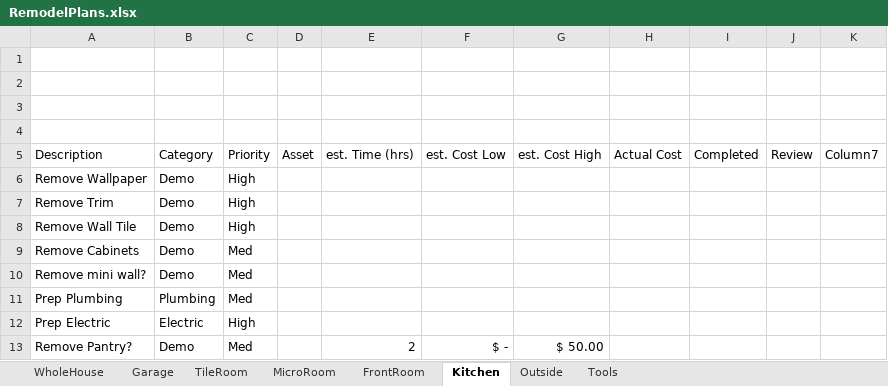
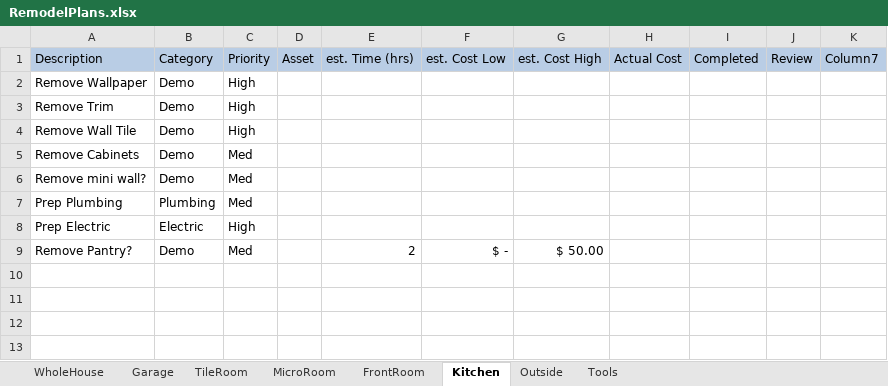
Before and after one commit to mstanle1/house, an Excel workbook: RemodelPlans.xlsx, sheet Kitchen, drawn as a sheet; values as stored, in another font and other column widths than the file's, no borders; table styles not drawn; removed rows and columns are numbered as before the commit, all else as after; the diff names each change by its address in the sheet, - before the commit and + after, or states it on an @@ line.

```diff
--- a/RemodelPlans.xlsx (sheet Kitchen)
+++ b/RemodelPlans.xlsx (sheet Kitchen)
-row 1: (empty)
-row 2: (empty)
-row 3: (empty)
-row 4: (empty)
-A1:K1 fill: none
+A1:K1 fill: #B9CDE5
```
Also changed, not shown: sheet TileRoom, sheet WholeHouse, sheet Outside, sheet FrontRoom, sheet MicroRoom, charts or pictures.
